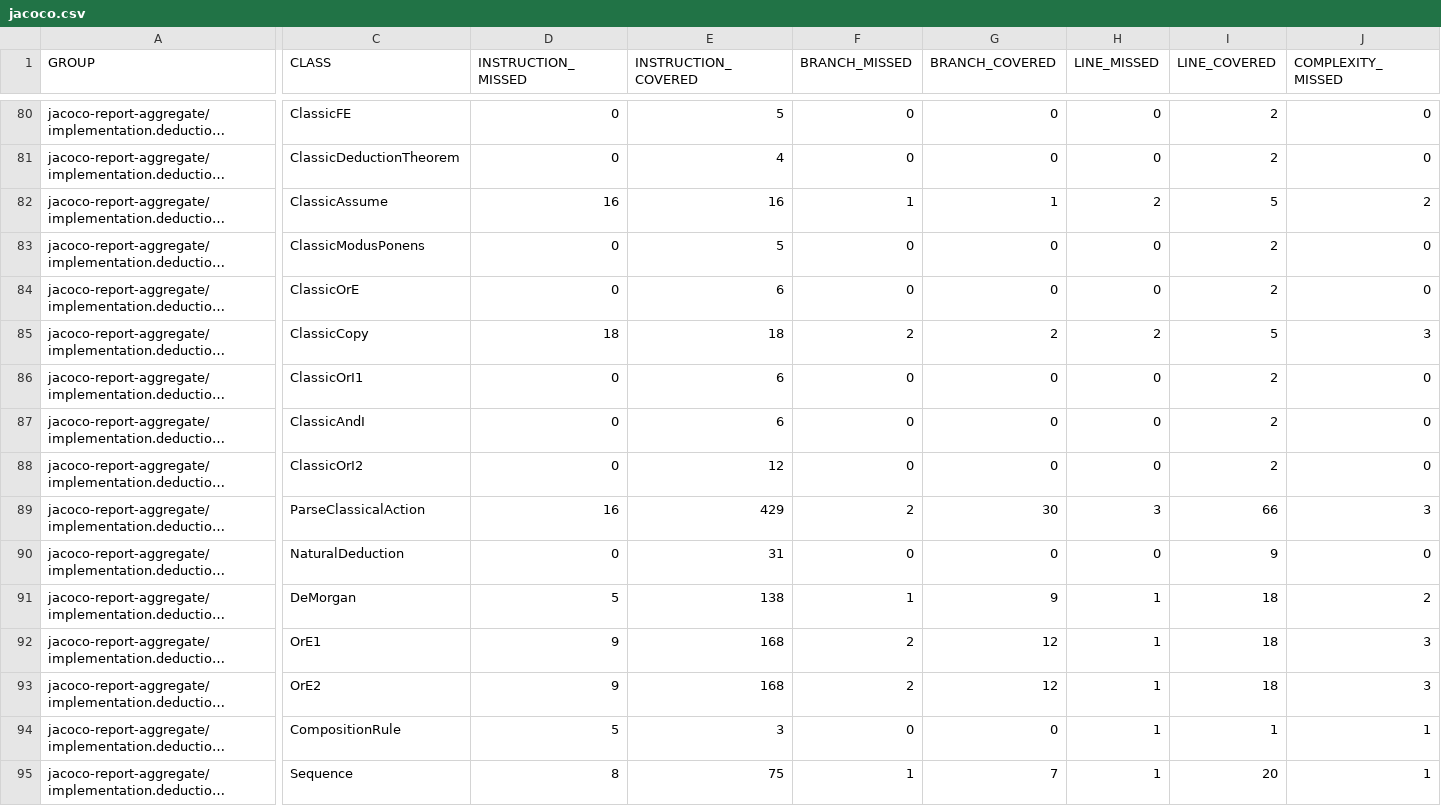
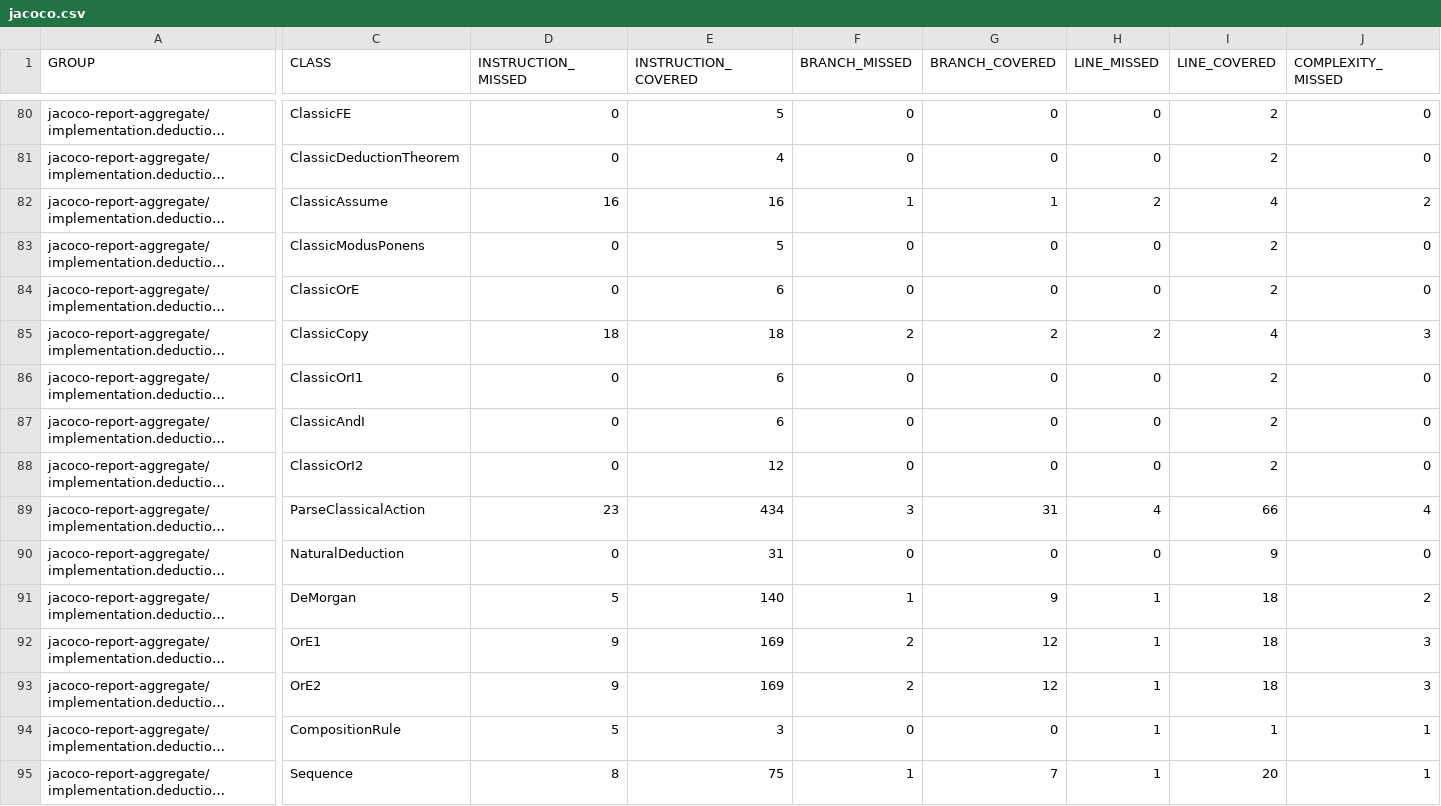
Before and after one commit to dan323/natural-deduction, a CSV file: jacoco-aggregate/jacoco.csv, drawn as a sheet; only a part is shown, gaps mark what is left out; long unchanged cells end in …; the diff names each change by its address in the sheet, - before the commit and + after, or states it on an @@ line.

```diff
--- a/jacoco-aggregate/jacoco.csv
+++ b/jacoco-aggregate/jacoco.csv
-I82 (LINE_COVERED): 5
+I82 (LINE_COVERED): 4
-I85 (LINE_COVERED): 5
+I85 (LINE_COVERED): 4
-D89 (INSTRUCTION_MISSED): 16
+D89 (INSTRUCTION_MISSED): 23
-E89 (INSTRUCTION_COVERED): 429
+E89 (INSTRUCTION_COVERED): 434
-F89 (BRANCH_MISSED): 2
+F89 (BRANCH_MISSED): 3
-G89 (BRANCH_COVERED): 30
+G89 (BRANCH_COVERED): 31
-H89 (LINE_MISSED): 3
+H89 (LINE_MISSED): 4
-J89 (COMPLEXITY_MISSED): 3
+J89 (COMPLEXITY_MISSED): 4
-E91 (INSTRUCTION_COVERED): 138
+E91 (INSTRUCTION_COVERED): 140
-E92:E93 (INSTRUCTION_COVERED): 168
+E92:E93 (INSTRUCTION_COVERED): 169
```
Also changed, not shown: 25 other files.
